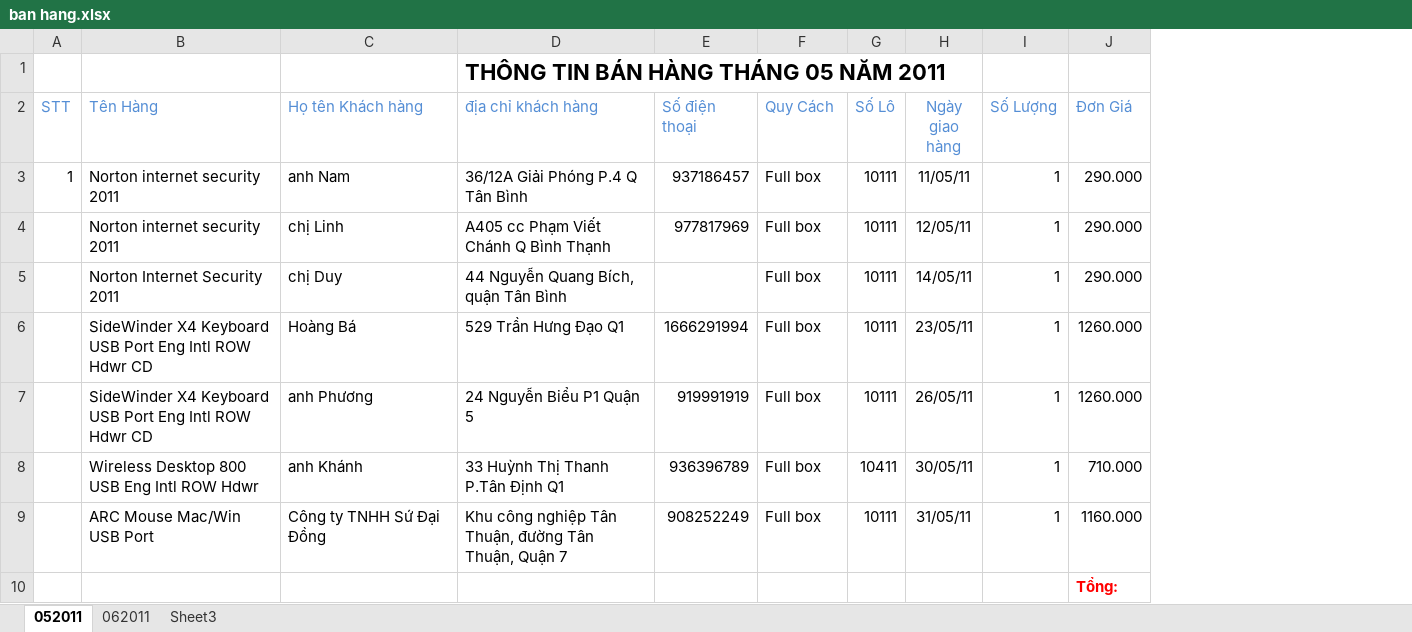
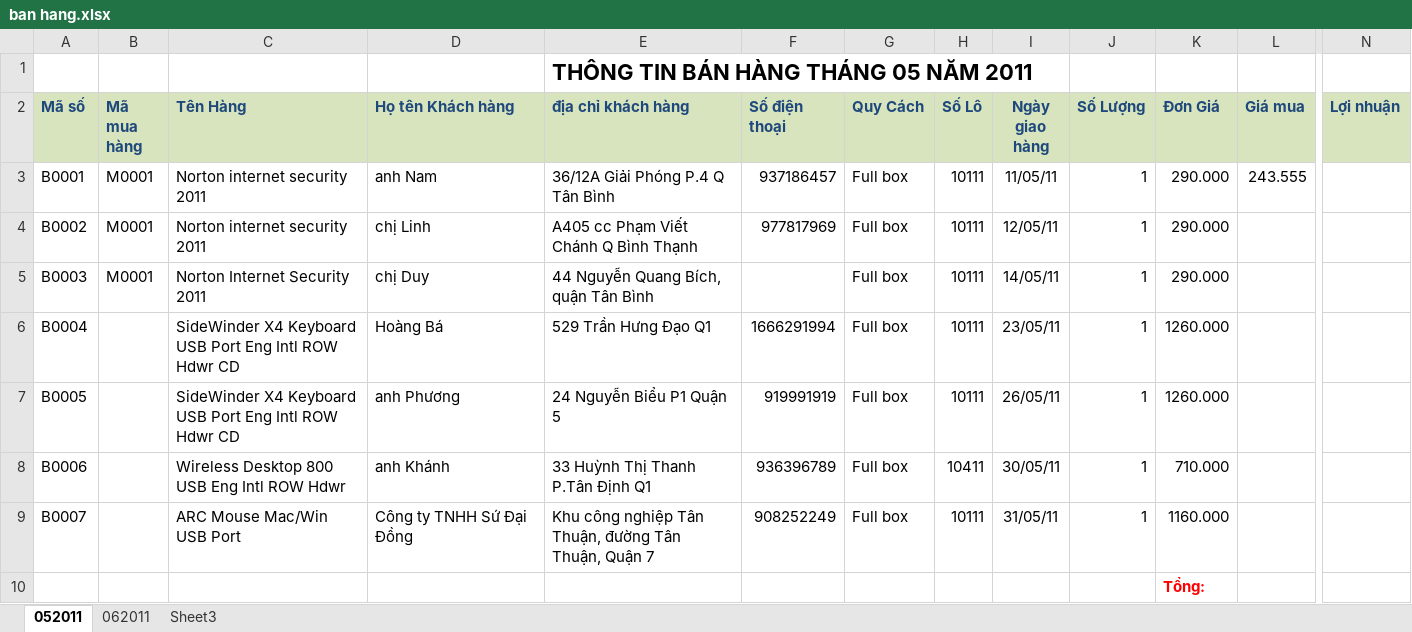
Before and after one commit to computerline1z/sstore-vn, an Excel workbook: Documents/Thông tin bán hàng/ban hang.xlsx, sheet 052011, drawn as a sheet; only a part is shown, gaps mark what is left out; values as stored, in another font and other column widths than the file's, no borders; removed rows and columns are numbered as before the commit, all else as after; the diff covers the shown part only; the diff names each change by its address in the sheet, - before the commit and + after, or states it on an @@ line.

```diff
--- a/Documents/Thông tin bán hàng/ban hang.xlsx (sheet 052011)
+++ b/Documents/Thông tin bán hàng/ban hang.xlsx (sheet 052011)
-column A (STT), row 3: 1
+column A (Mã số), rows 3-9: B0001 | B0002 | B0003 | B0004 | B0005 | B0006 | B0007
+column B (Mã mua hàng), rows 3-5: all M0001
+column L (Giá mua), row 3: 243.555
+column N (Lợi nhuận), empty
@@ C2:K2 fill: none → #D7E4BD, bold: off → on, text colour: #558ED5 → #1F497D @@
```
Also changed, not shown: cell formats elsewhere in this sheet, formulas that keep their value.
